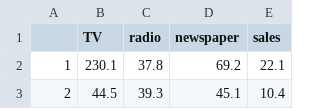
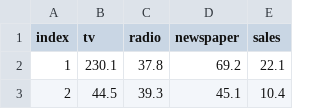
Before and after one commit to alberto-mateos-mo/seminario-est-fciencias, a CSV file: datos/linear_regression_data/mmm_Rexample.csv, drawn as a sheet; only a part is shown.

Commit message:
Update mmm_Rexample.csv

```diff
--- a/datos/linear_regression_data/mmm_Rexample.csv
+++ b/datos/linear_regression_data/mmm_Rexample.csv
@@ -1,2 +1,2 @@
-,TV,radio,newspaper,sales
+index,tv,radio,newspaper,sales
 1,230.1,37.8,69.2,22.1
```
